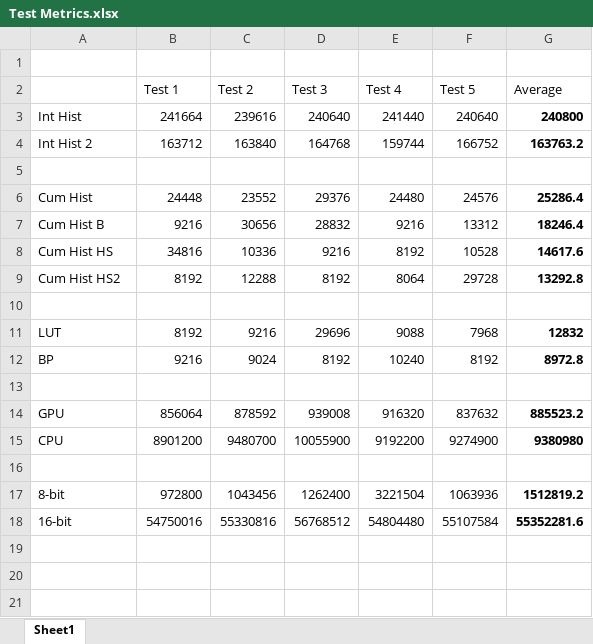
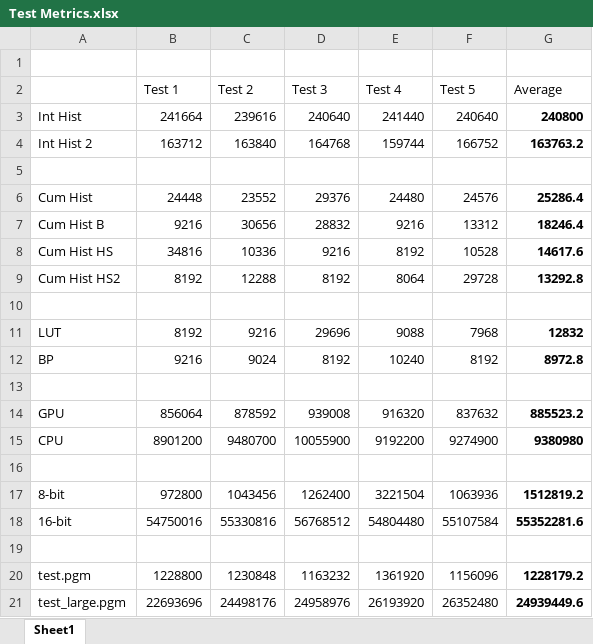
Before and after one commit to Khthonian/Histogram-Equalisation, an Excel workbook: Test Metrics.xlsx, sheet Sheet1, drawn as a sheet; values as stored, in another font and other column widths than the file's, no borders; the diff names each change by its address in the sheet, - before the commit and + after, or states it on an @@ line.

Commit message:
Corrected grammatical errors. Fixed functionality for larger images. Current state is believed to be complete.

```diff
--- a/Test Metrics.xlsx (sheet Sheet1)
+++ b/Test Metrics.xlsx (sheet Sheet1)
+row 19: (empty)
+row 20: test.pgm | 1228800 | 1230848 | 1163232 | 1361920 | 1156096 | 1228179.2
+row 21: test_large.pgm | 22693696 | 24498176 | 24958976 | 26193920 | 26352480 | 24939449.6
```
Also changed, not shown: 3 other files.
